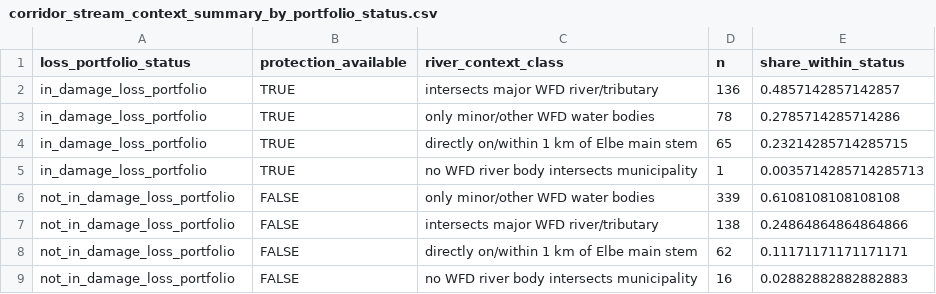
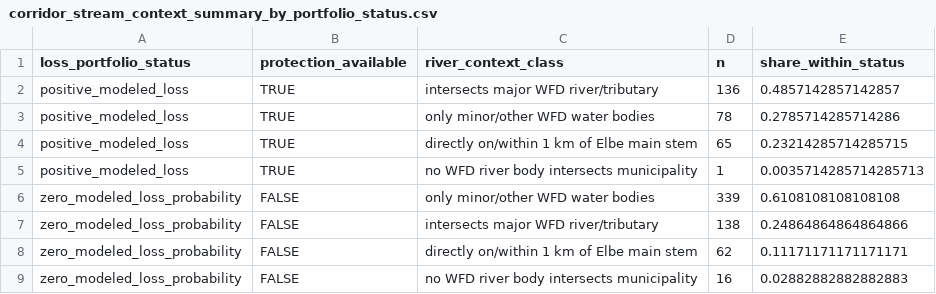
Before and after one commit to CptJean1312/Master-Thesis, a CSV file: ANALYSE_FINAL_CORRIDOR/PROTECTION/outputs/tables/corridor_stream_context_summary_by_portfolio_status.csv, drawn as a sheet.

Commit message:
Refactor protection-related data in CSV outputs and thesis draft
- Updated 'corridor_stream_context_summary_by_portfolio_status.csv' to replace loss portfolio status labels with modeled loss categories.
- Modified 'large_municipalities_portfolio_status.csv' to include modeled loss probabilities and adjusted column headers for clarity.
- Revised the thesis draft to clarify the interpretation of protection data, emphasizing the distinction between municipalities with modeled losses and those without.
- Enhanced descriptions of the methodology for analyzing protection return periods and the implications of no-event municipalities in the context of flood risk assessment.

```diff
--- a/ANALYSE_FINAL_CORRIDOR/PROTECTION/outputs/tables/corridor_stream_context_summary_by_portfolio_status.csv
+++ b/ANALYSE_FINAL_CORRIDOR/PROTECTION/outputs/tables/corridor_stream_context_summary_by_portfolio_status.csv
@@ -1,9 +1,9 @@
 loss_portfolio_status,protection_available,river_context_class,n,share_within_status
-in_damage_loss_portfolio,TRUE,intersects major WFD river/tributary,136,0.4857142857142857
-in_damage_loss_portfolio,TRUE,only minor/other WFD water bodies,78,0.2785714285714286
-in_damage_loss_portfolio,TRUE,directly on/within 1 km of Elbe main stem,65,0.23214285714285715
-in_damage_loss_portfolio,TRUE,no WFD river body intersects municipality,1,0.0035714285714285713
-not_in_damage_loss_portfolio,FALSE,only minor/other WFD water bodies,339,0.6108108108108108
-not_in_damage_loss_portfolio,FALSE,intersects major WFD river/tributary,138,0.24864864864864866
-not_in_damage_loss_portfolio,FALSE,directly on/within 1 km of Elbe main stem,62,0.11171171171171171
-not_in_damage_loss_portfolio,FALSE,no WFD river body intersects municipality,16,0.02882882882882883
+positive_modeled_loss,TRUE,intersects major WFD river/tributary,136,0.4857142857142857
+positive_modeled_loss,TRUE,only minor/other WFD water bodies,78,0.2785714285714286
+positive_modeled_loss,TRUE,directly on/within 1 km of Elbe main stem,65,0.23214285714285715
+positive_modeled_loss,TRUE,no WFD river body intersects municipality,1,0.0035714285714285713
+zero_modeled_loss_probability,FALSE,only minor/other WFD water bodies,339,0.6108108108108108
+zero_modeled_loss_probability,FALSE,intersects major WFD river/tributary,138,0.24864864864864866
+zero_modeled_loss_probability,FALSE,directly on/within 1 km of Elbe main stem,62,0.11171171171171171
+zero_modeled_loss_probability,FALSE,no WFD river body intersects municipality,16,0.02882882882882883
```
Also changed, not shown: ANALYSE_FINAL_CORRIDOR/PROTECTION/outputs/tables/large_municipalities_portfolio_status.csv, 13 other files.
